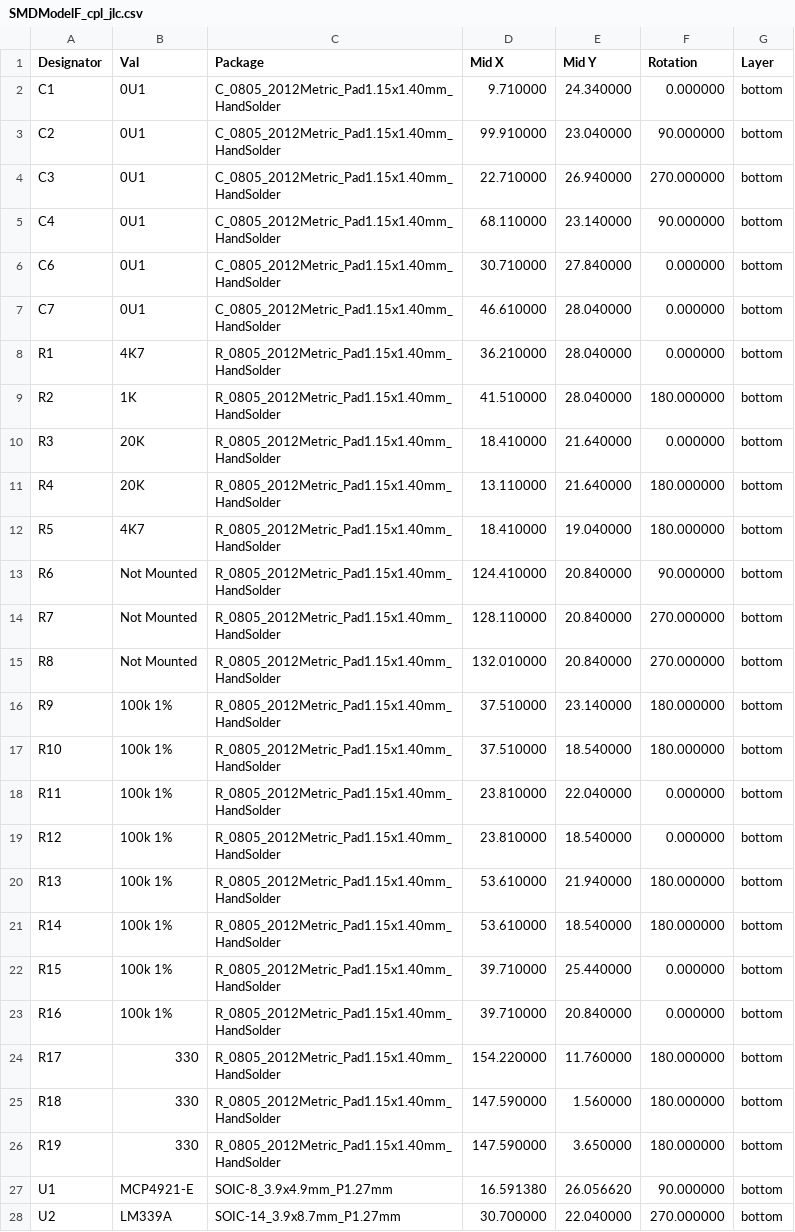
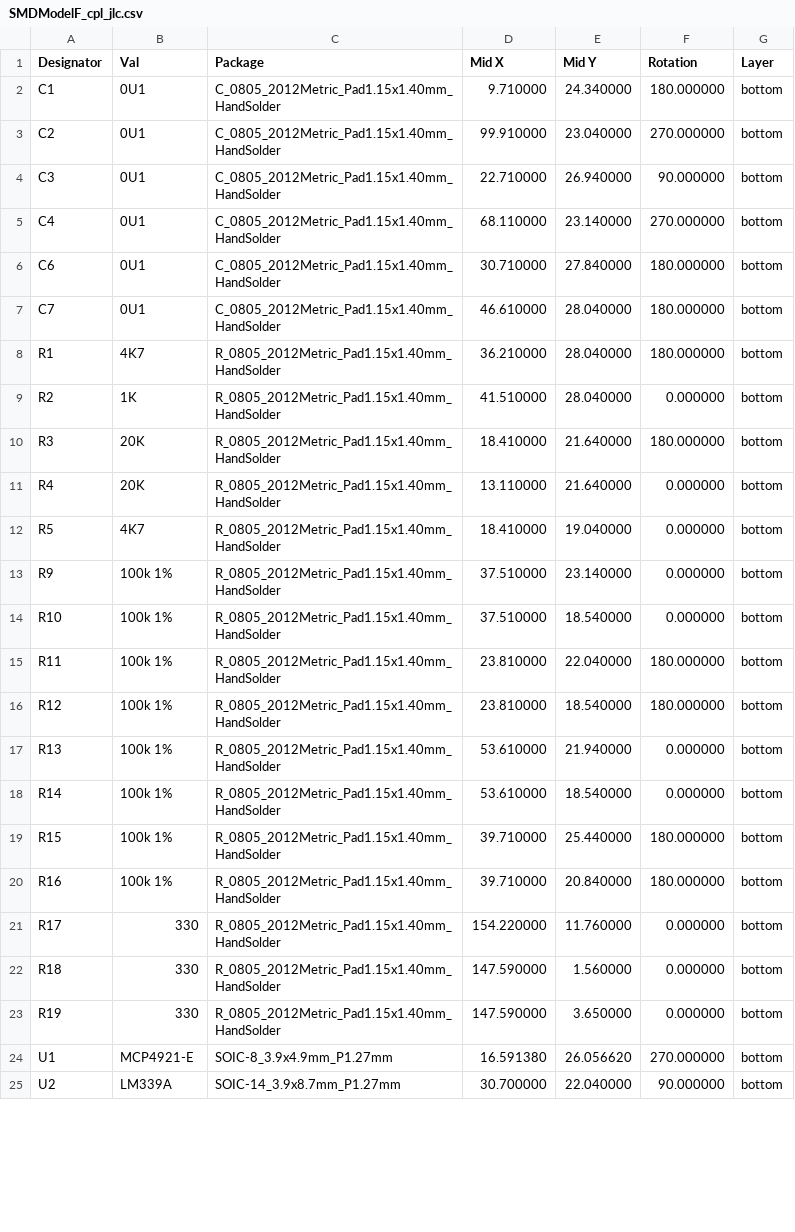
Before and after one commit to purdeaandrei/SMDModelFController, a CSV file: order/SMDModelF_cpl_jlc.csv, drawn as a sheet; only a part is shown; the diff covers the shown part only.

Commit message:
Update component rotations, to match new behaviour of JLCPCB on the bottom layer

```diff
--- a/order/SMDModelF_cpl_jlc.csv
+++ b/order/SMDModelF_cpl_jlc.csv
@@ -1,28 +1,25 @@
 Designator,Val,Package,Mid X,Mid Y,Rotation,Layer
-C1,0U1,C_0805_2012Metric_Pad1.15x1.40mm_HandSolder,9.710000,24.340000,0.000000,bottom
-C2,0U1,C_0805_2012Metric_Pad1.15x1.40mm_HandSolder,99.910000,23.040000,90.000000,bottom
-C3,0U1,C_0805_2012Metric_Pad1.15x1.40mm_HandSolder,22.710000,26.940000,270.000000,bottom
-C4,0U1,C_0805_2012Metric_Pad1.15x1.40mm_HandSolder,68.110000,23.140000,90.000000,bottom
-C6,0U1,C_0805_2012Metric_Pad1.15x1.40mm_HandSolder,30.710000,27.840000,0.000000,bottom
-C7,0U1,C_0805_2012Metric_Pad1.15x1.40mm_HandSolder,46.610000,28.040000,0.000000,bottom
-R1,4K7,R_0805_2012Metric_Pad1.15x1.40mm_HandSolder,36.210000,28.040000,0.000000,bottom
-R2,1K,R_0805_2012Metric_Pad1.15x1.40mm_HandSolder,41.510000,28.040000,180.000000,bottom
-R3,20K,R_0805_2012Metric_Pad1.15x1.40mm_HandSolder,18.410000,21.640000,0.000000,bottom
-R4,20K,R_0805_2012Metric_Pad1.15x1.40mm_HandSolder,13.110000,21.640000,180.000000,bottom
-R5,4K7,R_0805_2012Metric_Pad1.15x1.40mm_HandSolder,18.410000,19.040000,180.000000,bottom
-R6,Not Mounted,R_0805_2012Metric_Pad1.15x1.40mm_HandSolder,124.410000,20.840000,90.000000,bottom
-R7,Not Mounted,R_0805_2012Metric_Pad1.15x1.40mm_HandSolder,128.110000,20.840000,270.000000,bottom
-R8,Not Mounted,R_0805_2012Metric_Pad1.15x1.40mm_HandSolder,132.010000,20.840000,270.000000,bottom
-R9,100k 1%,R_0805_2012Metric_Pad1.15x1.40mm_HandSolder,37.510000,23.140000,180.000000,bottom
-R10,100k 1%,R_0805_2012Metric_Pad1.15x1.40mm_HandSolder,37.510000,18.540000,180.000000,bottom
-R11,100k 1%,R_0805_2012Metric_Pad1.15x1.40mm_HandSolder,23.810000,22.040000,0.000000,bottom
-R12,100k 1%,R_0805_2012Metric_Pad1.15x1.40mm_HandSolder,23.810000,18.540000,0.000000,bottom
-R13,100k 1%,R_0805_2012Metric_Pad1.15x1.40mm_HandSolder,53.610000,21.940000,180.000000,bottom
-R14,100k 1%,R_0805_2012Metric_Pad1.15x1.40mm_HandSolder,53.610000,18.540000,180.000000,bottom
-R15,100k 1%,R_0805_2012Metric_Pad1.15x1.40mm_HandSolder,39.710000,25.440000,0.000000,bottom
-R16,100k 1%,R_0805_2012Metric_Pad1.15x1.40mm_HandSolder,39.710000,20.840000,0.000000,bottom
-R17,330,R_0805_2012Metric_Pad1.15x1.40mm_HandSolder,154.220000,11.760000,180.000000,bottom
-R18,330,R_0805_2012Metric_Pad1.15x1.40mm_HandSolder,147.590000,1.560000,180.000000,bottom
-R19,330,R_0805_2012Metric_Pad1.15x1.40mm_HandSolder,147.590000,3.650000,180.000000,bottom
-U1,MCP4921-E,SOIC-8_3.9x4.9mm_P1.27mm,16.591380,26.056620,90.000000,bottom
-U2,LM339A,SOIC-14_3.9x8.7mm_P1.27mm,30.700000,22.040000,270.000000,bottom
+C1,0U1,C_0805_2012Metric_Pad1.15x1.40mm_HandSolder,9.710000,24.340000,180.000000,bottom
+C2,0U1,C_0805_2012Metric_Pad1.15x1.40mm_HandSolder,99.910000,23.040000,270.000000,bottom
+C3,0U1,C_0805_2012Metric_Pad1.15x1.40mm_HandSolder,22.710000,26.940000,90.000000,bottom
+C4,0U1,C_0805_2012Metric_Pad1.15x1.40mm_HandSolder,68.110000,23.140000,270.000000,bottom
+C6,0U1,C_0805_2012Metric_Pad1.15x1.40mm_HandSolder,30.710000,27.840000,180.000000,bottom
+C7,0U1,C_0805_2012Metric_Pad1.15x1.40mm_HandSolder,46.610000,28.040000,180.000000,bottom
+R1,4K7,R_0805_2012Metric_Pad1.15x1.40mm_HandSolder,36.210000,28.040000,180.000000,bottom
+R2,1K,R_0805_2012Metric_Pad1.15x1.40mm_HandSolder,41.510000,28.040000,0.000000,bottom
+R3,20K,R_0805_2012Metric_Pad1.15x1.40mm_HandSolder,18.410000,21.640000,180.000000,bottom
+R4,20K,R_0805_2012Metric_Pad1.15x1.40mm_HandSolder,13.110000,21.640000,0.000000,bottom
+R5,4K7,R_0805_2012Metric_Pad1.15x1.40mm_HandSolder,18.410000,19.040000,0.000000,bottom
+R9,100k 1%,R_0805_2012Metric_Pad1.15x1.40mm_HandSolder,37.510000,23.140000,0.000000,bottom
+R10,100k 1%,R_0805_2012Metric_Pad1.15x1.40mm_HandSolder,37.510000,18.540000,0.000000,bottom
+R11,100k 1%,R_0805_2012Metric_Pad1.15x1.40mm_HandSolder,23.810000,22.040000,180.000000,bottom
+R12,100k 1%,R_0805_2012Metric_Pad1.15x1.40mm_HandSolder,23.810000,18.540000,180.000000,bottom
+R13,100k 1%,R_0805_2012Metric_Pad1.15x1.40mm_HandSolder,53.610000,21.940000,0.000000,bottom
+R14,100k 1%,R_0805_2012Metric_Pad1.15x1.40mm_HandSolder,53.610000,18.540000,0.000000,bottom
+R15,100k 1%,R_0805_2012Metric_Pad1.15x1.40mm_HandSolder,39.710000,25.440000,180.000000,bottom
+R16,100k 1%,R_0805_2012Metric_Pad1.15x1.40mm_HandSolder,39.710000,20.840000,180.000000,bottom
+R17,330,R_0805_2012Metric_Pad1.15x1.40mm_HandSolder,154.220000,11.760000,0.000000,bottom
+R18,330,R_0805_2012Metric_Pad1.15x1.40mm_HandSolder,147.590000,1.560000,0.000000,bottom
+R19,330,R_0805_2012Metric_Pad1.15x1.40mm_HandSolder,147.590000,3.650000,0.000000,bottom
+U1,MCP4921-E,SOIC-8_3.9x4.9mm_P1.27mm,16.591380,26.056620,270.000000,bottom
+U2,LM339A,SOIC-14_3.9x8.7mm_P1.27mm,30.700000,22.040000,90.000000,bottom
```
Also changed, not shown: 3 edited cells elsewhere in this file.
